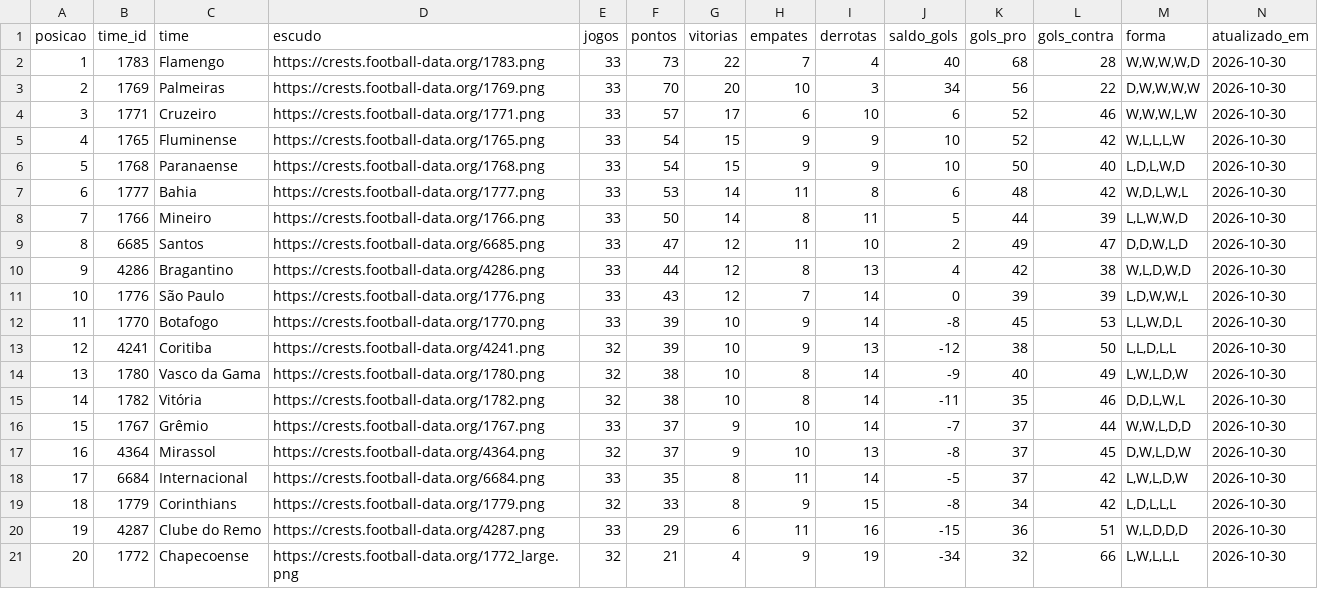
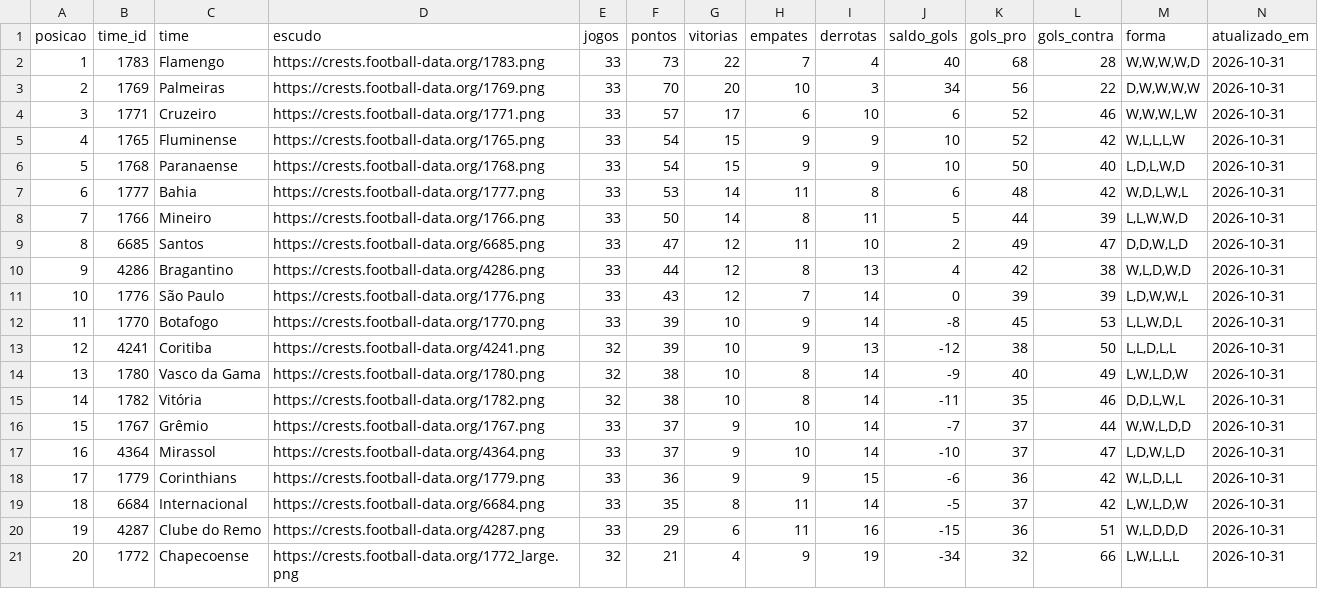
Before and after one commit to edsonsena15-lab/analise_corinthians, a CSV file: tabela_serie_a.csv, drawn as a sheet.

```diff
--- a/tabela_serie_a.csv
+++ b/tabela_serie_a.csv
@@ -1,21 +1,21 @@
 posicao,time_id,time,escudo,jogos,pontos,vitorias,empates,derrotas,saldo_gols,gols_pro,gols_contra,forma,atualizado_em
-1,1783,Flamengo,https://crests.football-data.org/1783.png,33,73,22,7,4,40,68,28,"W,W,W,W,D",2026-10-30
-2,1769,Palmeiras,https://crests.football-data.org/1769.png,33,70,20,10,3,34,56,22,"D,W,W,W,W",2026-10-30
-3,1771,Cruzeiro,https://crests.football-data.org/1771.png,33,57,17,6,10,6,52,46,"W,W,W,L,W",2026-10-30
-4,1765,Fluminense,https://crests.football-data.org/1765.png,33,54,15,9,9,10,52,42,"W,L,L,L,W",2026-10-30
-5,1768,Paranaense,https://crests.football-data.org/1768.png,33,54,15,9,9,10,50,40,"L,D,L,W,D",2026-10-30
-6,1777,Bahia,https://crests.football-data.org/1777.png,33,53,14,11,8,6,48,42,"W,D,L,W,L",2026-10-30
-7,1766,Mineiro,https://crests.football-data.org/1766.png,33,50,14,8,11,5,44,39,"L,L,W,W,D",2026-10-30
-8,6685,Santos,https://crests.football-data.org/6685.png,33,47,12,11,10,2,49,47,"D,D,W,L,D",2026-10-30
-9,4286,Bragantino,https://crests.football-data.org/4286.png,33,44,12,8,13,4,42,38,"W,L,D,W,D",2026-10-30
-10,1776,São Paulo,https://crests.football-data.org/1776.png,33,43,12,7,14,0,39,39,"L,D,W,W,L",2026-10-30
-11,1770,Botafogo,https://crests.football-data.org/1770.png,33,39,10,9,14,-8,45,53,"L,L,W,D,L",2026-10-30
-12,4241,Coritiba,https://crests.football-data.org/4241.png,32,39,10,9,13,-12,38,50,"L,L,D,L,L",2026-10-30
-13,1780,Vasco da Gama,https://crests.football-data.org/1780.png,32,38,10,8,14,-9,40,49,"L,W,L,D,W",2026-10-30
-14,1782,Vitória,https://crests.football-data.org/1782.png,32,38,10,8,14,-11,35,46,"D,D,L,W,L",2026-10-30
-15,1767,Grêmio,https://crests.football-data.org/1767.png,33,37,9,10,14,-7,37,44,"W,W,L,D,D",2026-10-30
-16,4364,Mirassol,https://crests.football-data.org/4364.png,32,37,9,10,13,-8,37,45,"D,W,L,D,W",2026-10-30
-17,6684,Internacional,https://crests.football-data.org/6684.png,33,35,8,11,14,-5,37,42,"L,W,L,D,W",2026-10-30
-18,1779,Corinthians,https://crests.football-data.org/1779.png,32,33,8,9,15,-8,34,42,"L,D,L,L,L",2026-10-30
-19,4287,Clube do Remo,https://crests.football-data.org/4287.png,33,29,6,11,16,-15,36,51,"W,L,D,D,D",2026-10-30
-20,1772,Chapecoense,https://crests.football-data.org/1772_large.png,32,21,4,9,19,-34,32,66,"L,W,L,L,L",2026-10-30
+1,1783,Flamengo,https://crests.football-data.org/1783.png,33,73,22,7,4,40,68,28,"W,W,W,W,D",2026-10-31
+2,1769,Palmeiras,https://crests.football-data.org/1769.png,33,70,20,10,3,34,56,22,"D,W,W,W,W",2026-10-31
+3,1771,Cruzeiro,https://crests.football-data.org/1771.png,33,57,17,6,10,6,52,46,"W,W,W,L,W",2026-10-31
+4,1765,Fluminense,https://crests.football-data.org/1765.png,33,54,15,9,9,10,52,42,"W,L,L,L,W",2026-10-31
+5,1768,Paranaense,https://crests.football-data.org/1768.png,33,54,15,9,9,10,50,40,"L,D,L,W,D",2026-10-31
+6,1777,Bahia,https://crests.football-data.org/1777.png,33,53,14,11,8,6,48,42,"W,D,L,W,L",2026-10-31
+7,1766,Mineiro,https://crests.football-data.org/1766.png,33,50,14,8,11,5,44,39,"L,L,W,W,D",2026-10-31
+8,6685,Santos,https://crests.football-data.org/6685.png,33,47,12,11,10,2,49,47,"D,D,W,L,D",2026-10-31
+9,4286,Bragantino,https://crests.football-data.org/4286.png,33,44,12,8,13,4,42,38,"W,L,D,W,D",2026-10-31
+10,1776,São Paulo,https://crests.football-data.org/1776.png,33,43,12,7,14,0,39,39,"L,D,W,W,L",2026-10-31
+11,1770,Botafogo,https://crests.football-data.org/1770.png,33,39,10,9,14,-8,45,53,"L,L,W,D,L",2026-10-31
+12,4241,Coritiba,https://crests.football-data.org/4241.png,32,39,10,9,13,-12,38,50,"L,L,D,L,L",2026-10-31
+13,1780,Vasco da Gama,https://crests.football-data.org/1780.png,32,38,10,8,14,-9,40,49,"L,W,L,D,W",2026-10-31
+14,1782,Vitória,https://crests.football-data.org/1782.png,32,38,10,8,14,-11,35,46,"D,D,L,W,L",2026-10-31
+15,1767,Grêmio,https://crests.football-data.org/1767.png,33,37,9,10,14,-7,37,44,"W,W,L,D,D",2026-10-31
+16,4364,Mirassol,https://crests.football-data.org/4364.png,33,37,9,10,14,-10,37,47,"L,D,W,L,D",2026-10-31
+17,1779,Corinthians,https://crests.football-data.org/1779.png,33,36,9,9,15,-6,36,42,"W,L,D,L,L",2026-10-31
+18,6684,Internacional,https://crests.football-data.org/6684.png,33,35,8,11,14,-5,37,42,"L,W,L,D,W",2026-10-31
+19,4287,Clube do Remo,https://crests.football-data.org/4287.png,33,29,6,11,16,-15,36,51,"W,L,D,D,D",2026-10-31
+20,1772,Chapecoense,https://crests.football-data.org/1772_large.png,32,21,4,9,19,-34,32,66,"L,W,L,L,L",2026-10-31
```
Also changed, not shown: artilharia_corinthians.csv, corinthians_serie_a_2026_todos_jogos.csv, 2 other files.
